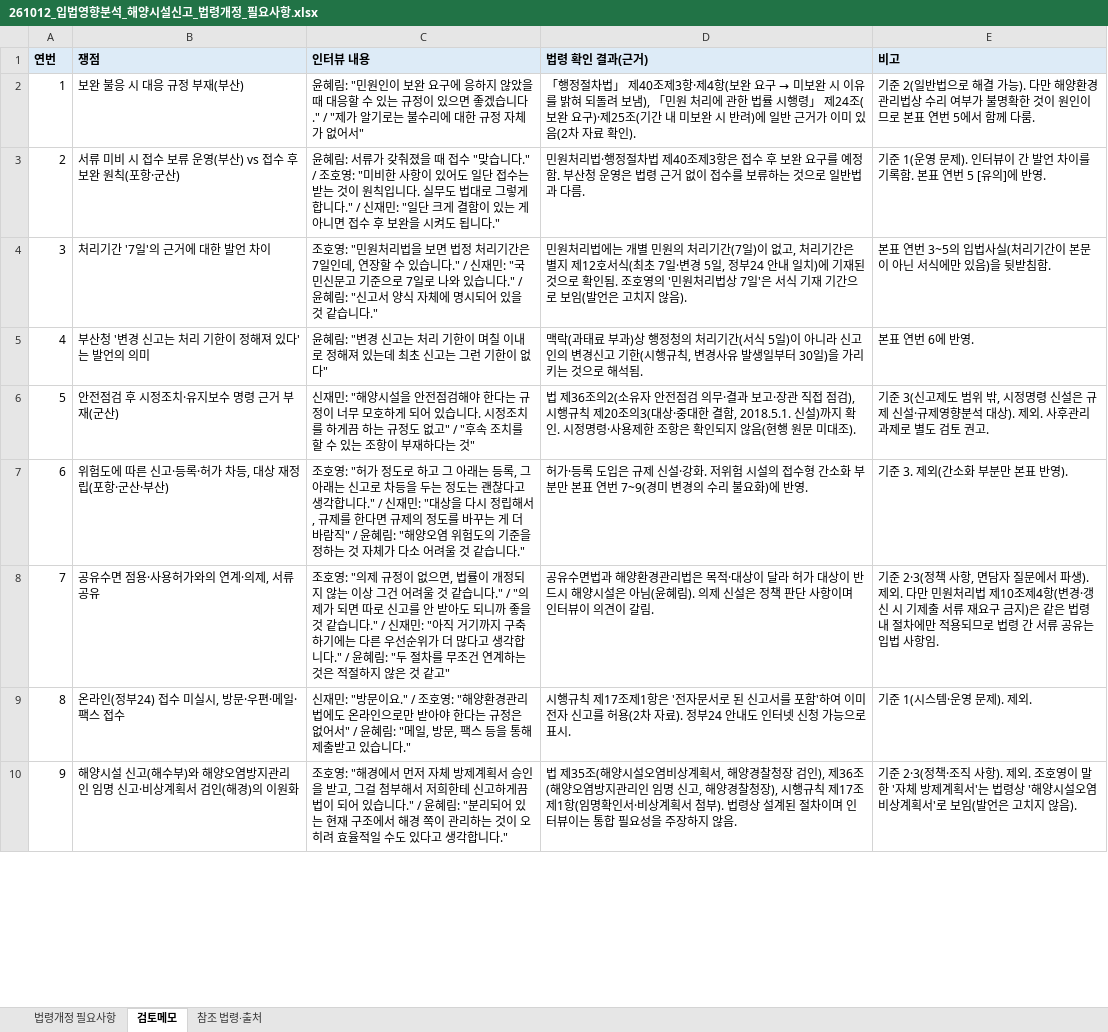
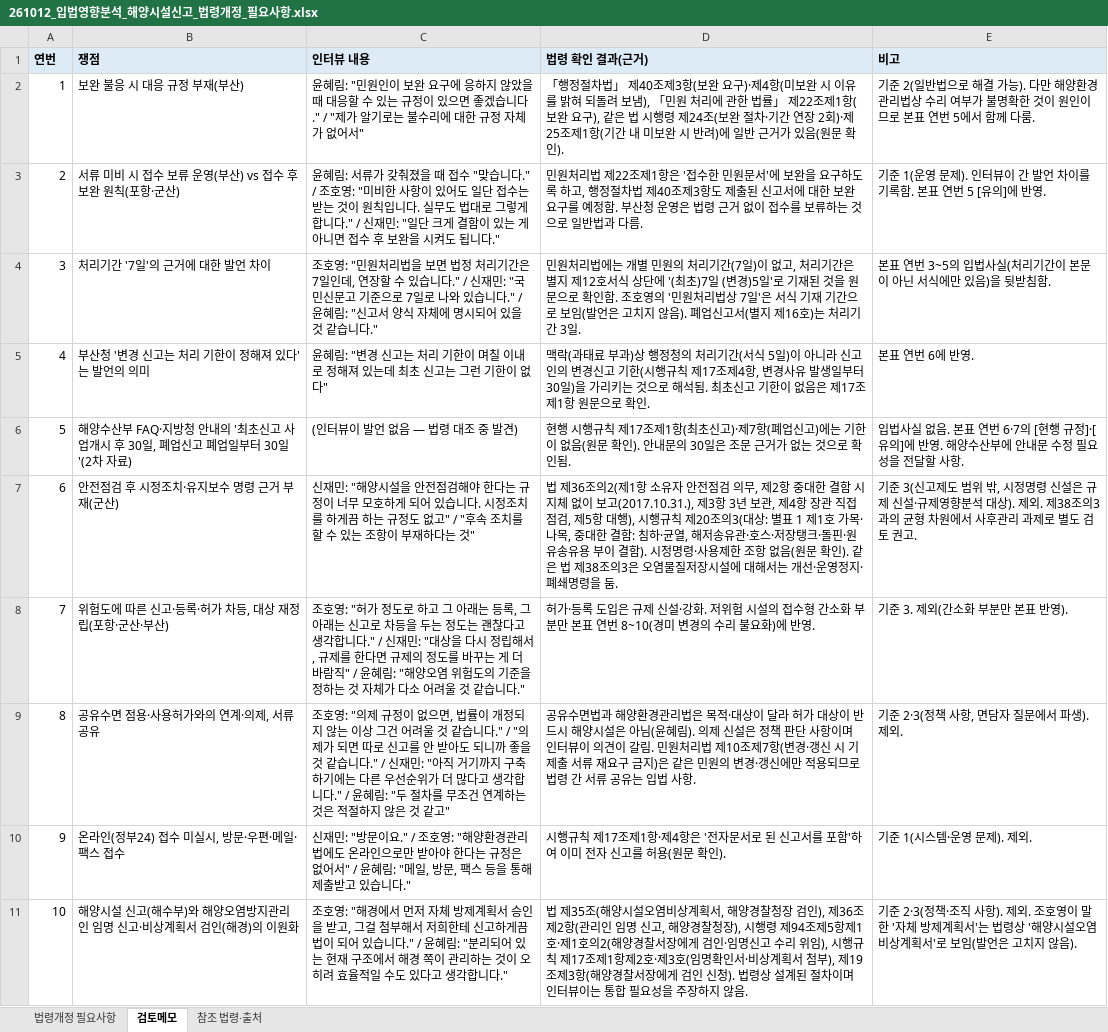
Before and after one commit to sudkoreafrosch/PS1, an Excel workbook: 해양시설신고/output/261012_입법영향분석_해양시설신고_법령개정_필요사항.xlsx, sheet 검토메모, drawn as a sheet; only a part is shown; values as stored, in another font and other column widths than the file's, no borders; addresses are those after the commit; the diff covers the shown part only; the diff names each change by its address in the sheet, - before the commit and + after, or states it on an @@ line.

```diff
--- a/해양시설신고/output/261012_입법영향분석_해양시설신고_법령개정_필요사항.xlsx (sheet 검토메모)
+++ b/해양시설신고/output/261012_입법영향분석_해양시설신고_법령개정_필요사항.xlsx (sheet 검토메모)
@@ D2 (법령 확인 결과(근거)): …조제3항·제4항(보완 요구 → 미보완 시 이유를 밝혀 되돌려 보냄), 「민원 처리에 관한 법률 시행령」 제24조(보완 요구)·제25조(기간 내 미보완 시 반려)에 일반 근거가 이미 있음(2차 자료 확인). → …조제3항(보완 요구)·제4항(미보완 시 이유를 밝혀 되돌려 보냄), 「민원 처리에 관한 법률」 제22조제1항(보완 요구), 같은 법 시행령 제24조(보완 절차·기간 연장 2회)·제25조제1항(기간 내 미보완 시 반려)에 일반 근거가 있음(원문 확인). @@
-D3 (법령 확인 결과(근거)): …원처리법·행정절차법 제40조제3항은 접수 후 보완…
+D3 (법령 확인 결과(근거)): …원처리법 제22조제1항은 '접수한 민원문서'에 보완을 요구하도록 하고, 행정절차법 제40조제3항도 제출된 신고서에 대한 보완…
-D4 (법령 확인 결과(근거)): …12호서식(최초 7일·변경 5일, 정부24 안내 일치)에 기재된 것으로 확인됨. 조호영의 '민원처리법상 7일'은 서식 기재 기간으로 보임(발언은 고치지 않음).
+D4 (법령 확인 결과(근거)): …12호서식 상단에 '(최초)7일 (변경)5일'로 기재된 것을 원문으로 확인함. 조호영의 '민원처리법상 7일'은 서식 기재 기간으로 보임(발언은 고치지 않음). 폐업신고서(별지 제16호)는 처리기간 3일.
-D5 (법령 확인 결과(근거)): …시행규칙, 변경사유 발생일부터 30일)을 가리키는 것으로 해석됨.
+D5 (법령 확인 결과(근거)): …시행규칙 제17조제4항, 변경사유 발생일부터 30일)을 가리키는 것으로 해석됨. 최초신고 기한이 없음은 제17조제1항 원문으로 확인.
+row 6: 5 | 해양수산부 FAQ·지방청 안내의 '최초신고 사업개시 후 30일, 폐업신고 폐업일부터 30일'(2차 자료) | (인터뷰이 발언 없음 — 법령 대조 중 발견) | 현행 시행규칙 제17조제1항(최초신고)·제7항(폐업신고)에는 기한이 없음(원문 확인). 안내문의 30일은 조문 근거가 없는 것으로 확인됨. | 입법사실 없음. 본표 연번 6·7의 [현행 규정]·[유의]에 반영. 해양수산부에 안내문 수정 필요성을 전달할 사항.
@@ column A (연번) renumbered from row 7 down @@
-D7 (법령 확인 결과(근거)): …36조의2(소유자 안전점검 의무·결과 보고·장관 직접 점검), 시행규칙 제20조의3(대상·중대한 결함, 2018.5.1. 신설)까지 확인. 시정명령·사용제한 조항은 확인되지 않음(현행 원문 미대조).
+D7 (법령 확인 결과(근거)): …36조의2(제1항 소유자 안전점검 의무, 제2항 중대한 결함 시 지체 없이 보고(2017.10.31.), 제3항 3년 보관, 제4항 장관 직접 점검, 제5항 대행), 시행규칙 제20조의3(대상: 별표 1 제1호 가목·나목, 중대한 결함: 침하·균열, 해저송유관·호스·저장탱크·돌핀·원유송유용 부이 결함). 시정명령·사용제한 조항 없음(원문 확인). 같은 법 제38조의3은 오염물질저장시설에 대해서는 개선·운영정지·폐쇄명령을 둠.
-E7 (비고): …). 제외. 사후관리…
+E7 (비고): …). 제외. 제38조의3과의 균형 차원에서 사후관리…
-D8 (법령 확인 결과(근거)): …연번 7~9(경미 변…
+D8 (법령 확인 결과(근거)): …연번 8~10(경미 변…
-D9 (법령 확인 결과(근거)): …갈림.
+D9 (법령 확인 결과(근거)): …갈림. 민원처리법 제10조제7항(변경·갱신 시 기제출 서류 재요구 금지)은 같은 민원의 변경·갱신에만 적용되므로 법령 간 서류 공유는 입법 사항.
-E9 (비고): …). 제외. 다만 민원처리법 제10조제4항(변경·갱신 시 기제출 서류 재요구 금지)은 같은 법령 내 절차에만 적용되므로 법령 간 서류 공유는 입법 사항임.
+E9 (비고): …). 제외.
-D10 (법령 확인 결과(근거)): …조제1항은 '전자문서로 된 신고서를 포함'하여 이미 전자 신고를 허용(2차 자료). 정부24 안내도 인터넷 신청 가능으로 표시.
+D10 (법령 확인 결과(근거)): …조제1항·제4항은 '전자문서로 된 신고서를 포함'하여 이미 전자 신고를 허용(원문 확인).
-D11 (법령 확인 결과(근거)): …), 제36조(해양오염방지관리인 임명 신고, 해양경찰청장), 시행규칙 제17조제1항(임명확인서·비상계획서 첨부). 법령상…
+D11 (법령 확인 결과(근거)): …), 제36조제2항(관리인 임명 신고, 해양경찰청장), 시행령 제94조제5항제1호·제1호의2(해양경찰서장에게 검인·임명신고 수리 위임), 시행규칙 제17조제1항제2호·제3호(임명확인서·비상계획서 첨부), 제19조제3항(해양경찰서장에게 검인 신청). 법령상…
```
Also changed, not shown: 3 added rows, 2 removed rows and 6 edited cells elsewhere in this sheet, sheet 참조 법령·출처, sheet 법령개정 필요사항, 4 other files.
